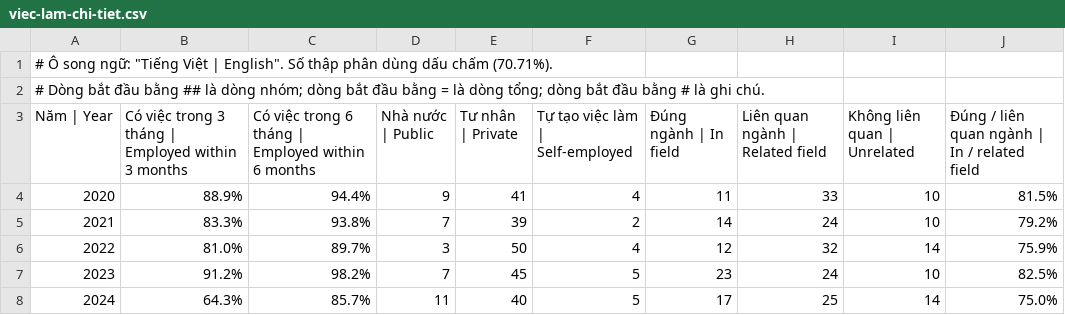
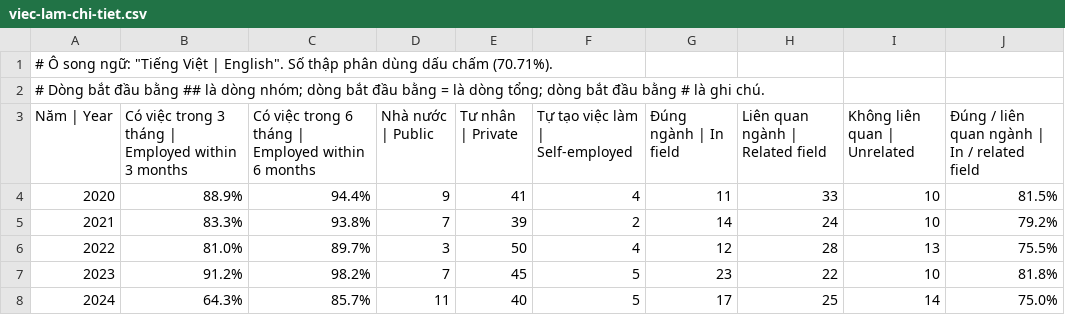
Before and after one commit to tttquyen/mmt-ctu-website, a CSV file: mmt/data/viec-lam-chi-tiet.csv, drawn as a sheet.

```diff
--- a/mmt/data/viec-lam-chi-tiet.csv
+++ b/mmt/data/viec-lam-chi-tiet.csv
@@ -5,4 +5,4 @@ Năm | Year,Có việc trong 3 tháng | Employed within 3 months,Có việc tron
 2021,83.3%,93.8%,7,39,2,14,24,10,79.2%
-2022,81.0%,89.7%,3,50,4,12,32,14,75.9%
-2023,91.2%,98.2%,7,45,5,23,24,10,82.5%
+2022,81.0%,89.7%,3,50,4,12,28,13,75.5%
+2023,91.2%,98.2%,7,45,5,23,22,10,81.8%
 2024,64.3%,85.7%,11,40,5,17,25,14,75.0%
```
Also changed, not shown: mmt/data/doi-tac.csv, mmt/data/tin-tuc.csv, 25 other files.
